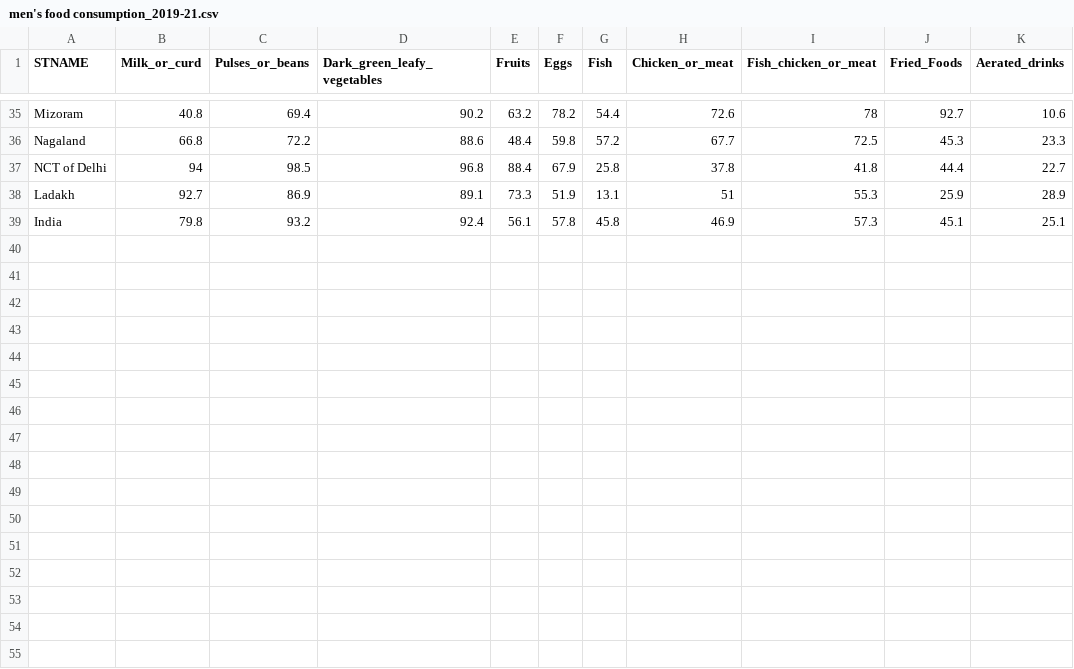
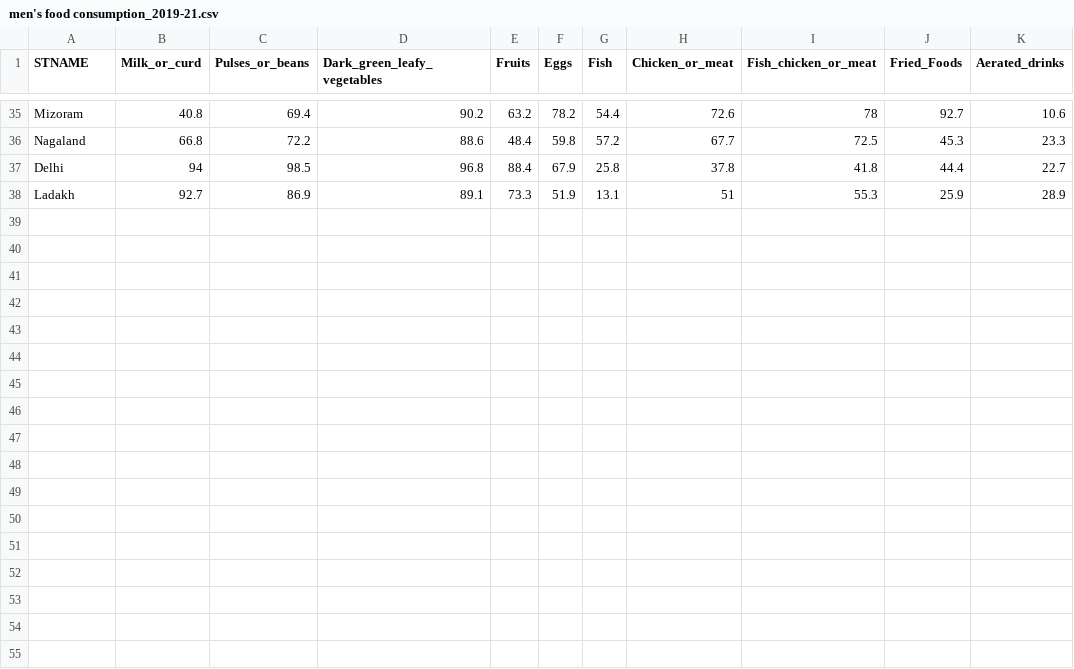
Before and after one commit to hanuzalte/Nutrition-Dashboard, a CSV file: men's food consumption_2019-21.csv, drawn as a sheet; only a part is shown, gaps mark what is left out; the diff covers the shown part only.

Commit message:
Update men's food consumption_2019-21.csv

```diff
--- a/men's food consumption_2019-21.csv
+++ b/men's food consumption_2019-21.csv
@@ -36,20 +36,3 @@ Mizoram,40.8,69.4,90.2,63.2,78.2,54.4,72.6,78,92.7,10.6
 Nagaland,66.8,72.2,88.6,48.4,59.8,57.2,67.7,72.5,45.3,23.3
-NCT of Delhi,94,98.5,96.8,88.4,67.9,25.8,37.8,41.8,44.4,22.7
+Delhi,94,98.5,96.8,88.4,67.9,25.8,37.8,41.8,44.4,22.7
 Ladakh,92.7,86.9,89.1,73.3,51.9,13.1,51,55.3,25.9,28.9
-India,79.8,93.2,92.4,56.1,57.8,45.8,46.9,57.3,45.1,25.1
-,,,,,,,,,,
-,,,,,,,,,,
-,,,,,,,,,,
-,,,,,,,,,,
-,,,,,,,,,,
-,,,,,,,,,,
-,,,,,,,,,,
-,,,,,,,,,,
-,,,,,,,,,,
-,,,,,,,,,,
-,,,,,,,,,,
-,,,,,,,,,,
-,,,,,,,,,,
-,,,,,,,,,,
-,,,,,,,,,,
-,,,,,,,,,,
```
Also changed, not shown: 18 removed rows elsewhere in this file.
